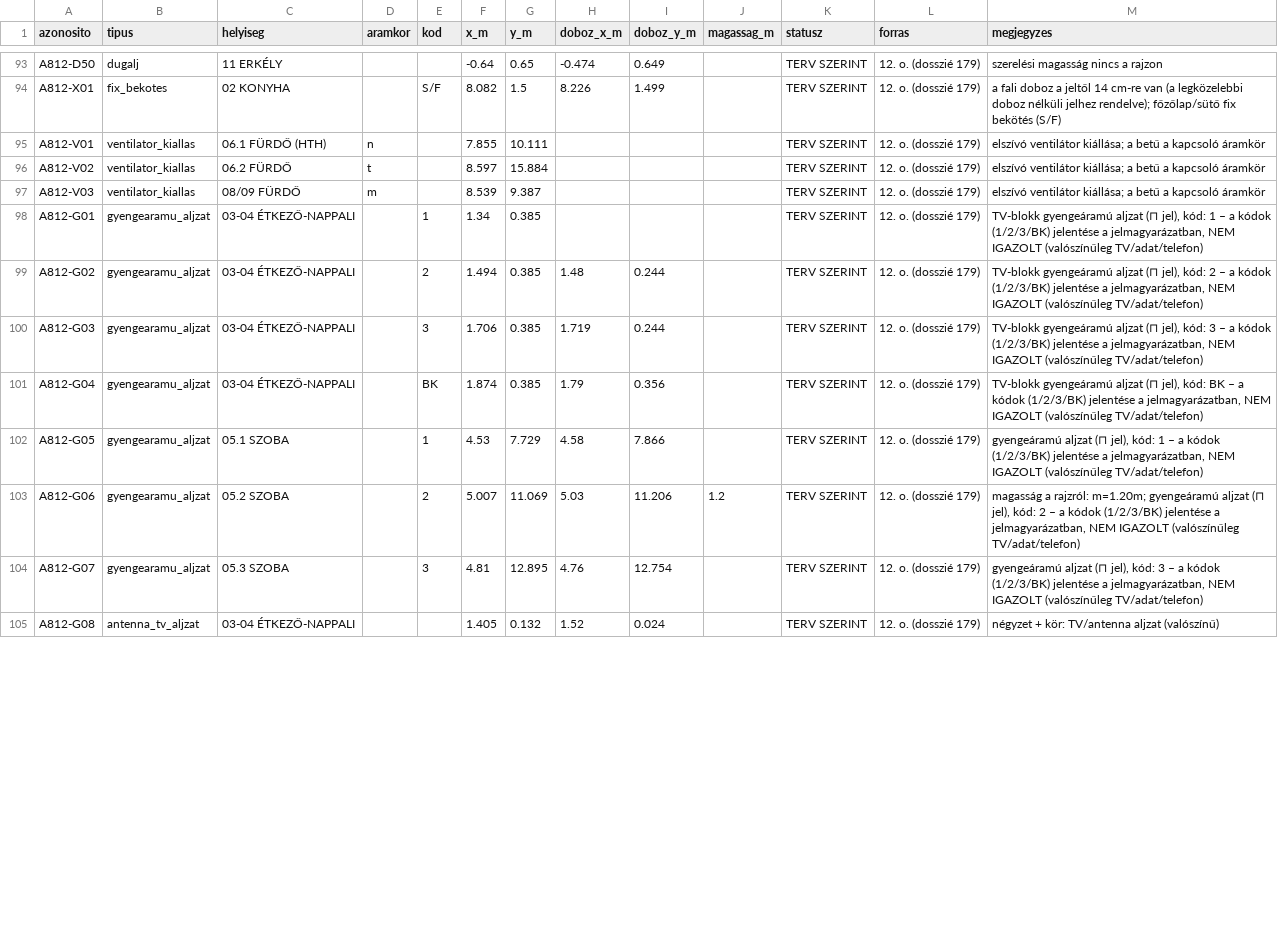
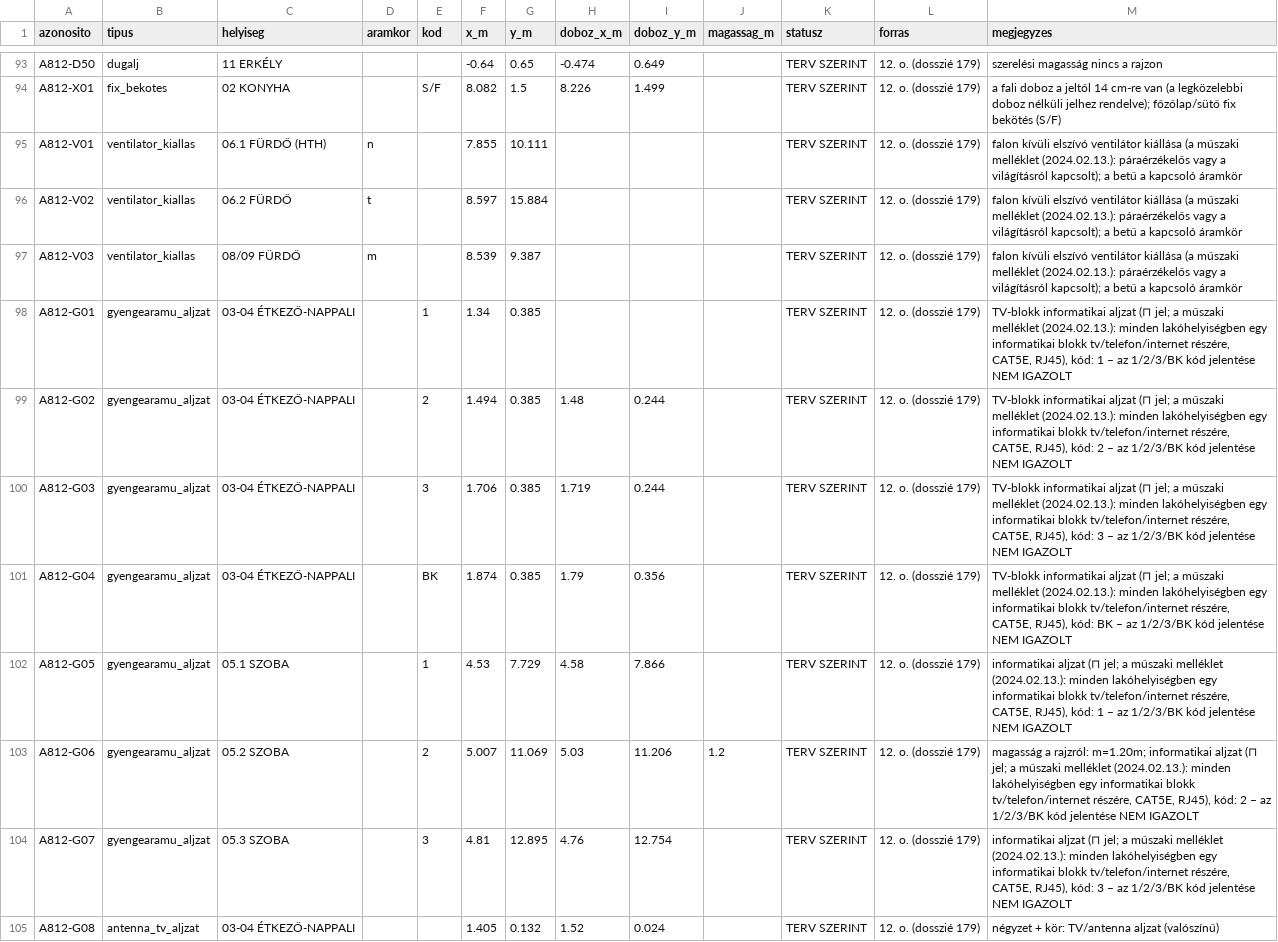
Before and after one commit to peterkapusi88-hub/wsg-berendezes, a CSV file: 01_alaprajzok/villamos_kiallasok/A812_villamos.csv, drawn as a sheet; only a part is shown, gaps mark what is left out; the diff covers the shown part only.

```diff
--- a/01_alaprajzok/villamos_kiallasok/A812_villamos.csv
+++ b/01_alaprajzok/villamos_kiallasok/A812_villamos.csv
@@ -94,12 +94,12 @@ A812-D50,dugalj,11 ERKÉLY,,,-0.64,0.65,-0.474,0.649,,TERV SZERINT,12. o. (dossz
 A812-X01,fix_bekotes,02 KONYHA,,S/F,8.082,1.5,8.226,1.499,,TERV SZERINT,12. o. (dosszié 179),a fali doboz a jeltől 14 cm-re van (a legközelebbi doboz nélküli jelhez rendelve); főzőlap/sütő fix bekötés (S/F)
-A812-V01,ventilator_kiallas,06.1 FÜRDŐ (HTH),n,,7.855,10.111,,,,TERV SZERINT,12. o. (dosszié 179),elszívó ventilátor kiállása; a betű a kapcsoló áramkör
-A812-V02,ventilator_kiallas,06.2 FÜRDŐ,t,,8.597,15.884,,,,TERV SZERINT,12. o. (dosszié 179),elszívó ventilátor kiállása; a betű a kapcsoló áramkör
-A812-V03,ventilator_kiallas,08/09 FÜRDŐ,m,,8.539,9.387,,,,TERV SZERINT,12. o. (dosszié 179),elszívó ventilátor kiállása; a betű a kapcsoló áramkör
-A812-G01,gyengearamu_aljzat,03-04 ÉTKEZŐ-NAPPALI,,1,1.34,0.385,,,,TERV SZERINT,12. o. (dosszié 179),"TV-blokk gyengeáramú aljzat (⊓ jel), kód: 1 – a kódok (1/2/3/BK) jelentése a jelmagyarázatban, NEM IGAZOLT (valószínűleg TV/adat/telefon)"
-A812-G02,gyengearamu_aljzat,03-04 ÉTKEZŐ-NAPPALI,,2,1.494,0.385,1.48,0.244,,TERV SZERINT,12. o. (dosszié 179),"TV-blokk gyengeáramú aljzat (⊓ jel), kód: 2 – a kódok (1/2/3/BK) jelentése a jelmagyarázatban, NEM IGAZOLT (valószínűleg TV/adat/telefon)"
-A812-G03,gyengearamu_aljzat,03-04 ÉTKEZŐ-NAPPALI,,3,1.706,0.385,1.719,0.244,,TERV SZERINT,12. o. (dosszié 179),"TV-blokk gyengeáramú aljzat (⊓ jel), kód: 3 – a kódok (1/2/3/BK) jelentése a jelmagyarázatban, NEM IGAZOLT (valószínűleg TV/adat/telefon)"
-A812-G04,gyengearamu_aljzat,03-04 ÉTKEZŐ-NAPPALI,,BK,1.874,0.385,1.79,0.356,,TERV SZERINT,12. o. (dosszié 179),"TV-blokk gyengeáramú aljzat (⊓ jel), kód: BK – a kódok (1/2/3/BK) jelentése a jelmagyarázatban, NEM IGAZOLT (valószínűleg TV/adat/telefon)"
-A812-G05,gyengearamu_aljzat,05.1 SZOBA,,1,4.53,7.729,4.58,7.866,,TERV SZERINT,12. o. (dosszié 179),"gyengeáramú aljzat (⊓ jel), kód: 1 – a kódok (1/2/3/BK) jelentése a jelmagyarázatban, NEM IGAZOLT (valószínűleg TV/adat/telefon)"
-A812-G06,gyengearamu_aljzat,05.2 SZOBA,,2,5.007,11.069,5.03,11.206,1.2,TERV SZERINT,12. o. (dosszié 179),"magasság a rajzról: m=1.20m; gyengeáramú aljzat (⊓ jel), kód: 2 – a kódok (1/2/3/BK) jelentése a jelmagyarázatban, NEM IGAZOLT (valószínűleg TV/adat/telefon)"
-A812-G07,gyengearamu_aljzat,05.3 SZOBA,,3,4.81,12.895,4.76,12.754,,TERV SZERINT,12. o. (dosszié 179),"gyengeáramú aljzat (⊓ jel), kód: 3 – a kódok (1/2/3/BK) jelentése a jelmagyarázatban, NEM IGAZOLT (valószínűleg TV/adat/telefon)"
+A812-V01,ventilator_kiallas,06.1 FÜRDŐ (HTH),n,,7.855,10.111,,,,TERV SZERINT,12. o. (dosszié 179),falon kívüli elszívó ventilátor kiállása (a műszaki melléklet (2024.02.13.): páraérzékelős vagy a világításról kapcsolt); a betű a kapcsoló áramkör
+A812-V02,ventilator_kiallas,06.2 FÜRDŐ,t,,8.597,15.884,,,,TERV SZERINT,12. o. (dosszié 179),falon kívüli elszívó ventilátor kiállása (a műszaki melléklet (2024.02.13.): páraérzékelős vagy a világításról kapcsolt); a betű a kapcsoló áramkör
+A812-V03,ventilator_kiallas,08/09 FÜRDŐ,m,,8.539,9.387,,,,TERV SZERINT,12. o. (dosszié 179),falon kívüli elszívó ventilátor kiállása (a műszaki melléklet (2024.02.13.): páraérzékelős vagy a világításról kapcsolt); a betű a kapcsoló áramkör
+A812-G01,gyengearamu_aljzat,03-04 ÉTKEZŐ-NAPPALI,,1,1.34,0.385,,,,TERV SZERINT,12. o. (dosszié 179),"TV-blokk informatikai aljzat (⊓ jel; a műszaki melléklet (2024.02.13.): minden lakóhelyiségben egy informatikai blokk tv/telefon/internet részére, CAT5E, RJ45), kód: 1 – az 1/2/3/BK kód jelentése NEM IGAZOLT"
+A812-G02,gyengearamu_aljzat,03-04 ÉTKEZŐ-NAPPALI,,2,1.494,0.385,1.48,0.244,,TERV SZERINT,12. o. (dosszié 179),"TV-blokk informatikai aljzat (⊓ jel; a műszaki melléklet (2024.02.13.): minden lakóhelyiségben egy informatikai blokk tv/telefon/internet részére, CAT5E, RJ45), kód: 2 – az 1/2/3/BK kód jelentése NEM IGAZOLT"
+A812-G03,gyengearamu_aljzat,03-04 ÉTKEZŐ-NAPPALI,,3,1.706,0.385,1.719,0.244,,TERV SZERINT,12. o. (dosszié 179),"TV-blokk informatikai aljzat (⊓ jel; a műszaki melléklet (2024.02.13.): minden lakóhelyiségben egy informatikai blokk tv/telefon/internet részére, CAT5E, RJ45), kód: 3 – az 1/2/3/BK kód jelentése NEM IGAZOLT"
+A812-G04,gyengearamu_aljzat,03-04 ÉTKEZŐ-NAPPALI,,BK,1.874,0.385,1.79,0.356,,TERV SZERINT,12. o. (dosszié 179),"TV-blokk informatikai aljzat (⊓ jel; a műszaki melléklet (2024.02.13.): minden lakóhelyiségben egy informatikai blokk tv/telefon/internet részére, CAT5E, RJ45), kód: BK – az 1/2/3/BK kód jelentése NEM IGAZOLT"
+A812-G05,gyengearamu_aljzat,05.1 SZOBA,,1,4.53,7.729,4.58,7.866,,TERV SZERINT,12. o. (dosszié 179),"informatikai aljzat (⊓ jel; a műszaki melléklet (2024.02.13.): minden lakóhelyiségben egy informatikai blokk tv/telefon/internet részére, CAT5E, RJ45), kód: 1 – az 1/2/3/BK kód jelentése NEM IGAZOLT"
+A812-G06,gyengearamu_aljzat,05.2 SZOBA,,2,5.007,11.069,5.03,11.206,1.2,TERV SZERINT,12. o. (dosszié 179),"magasság a rajzról: m=1.20m; informatikai aljzat (⊓ jel; a műszaki melléklet (2024.02.13.): minden lakóhelyiségben egy informatikai blokk tv/telefon/internet részére, CAT5E, RJ45), kód: 2 – az 1/2/3/BK kód jelentése NEM IGAZOLT"
+A812-G07,gyengearamu_aljzat,05.3 SZOBA,,3,4.81,12.895,4.76,12.754,,TERV SZERINT,12. o. (dosszié 179),"informatikai aljzat (⊓ jel; a műszaki melléklet (2024.02.13.): minden lakóhelyiségben egy informatikai blokk tv/telefon/internet részére, CAT5E, RJ45), kód: 3 – az 1/2/3/BK kód jelentése NEM IGAZOLT"
 A812-G08,antenna_tv_aljzat,03-04 ÉTKEZŐ-NAPPALI,,,1.405,0.132,1.52,0.024,,TERV SZERINT,12. o. (dosszié 179),négyzet + kör: TV/antenna aljzat (valószínű)
```
Also changed, not shown: 12 edited cells elsewhere in this file, 01_alaprajzok/villamos_kiallasok/A811_villamos.csv, 01_alaprajzok/villamos_kiallasok/A902_villamos.csv, 7 other files.
